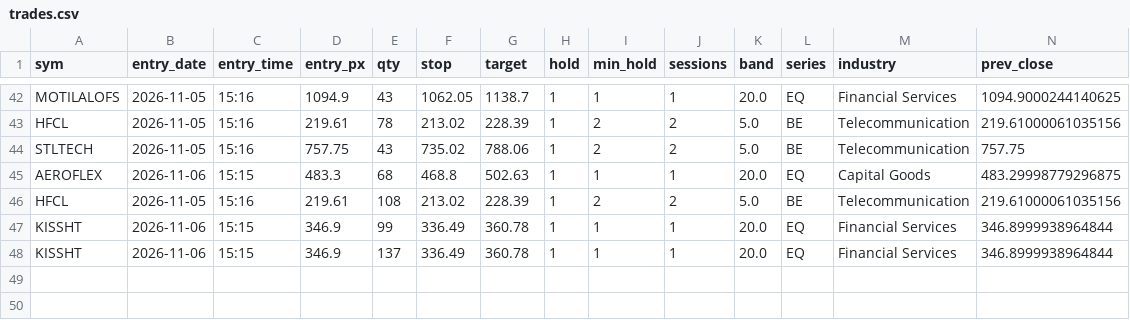
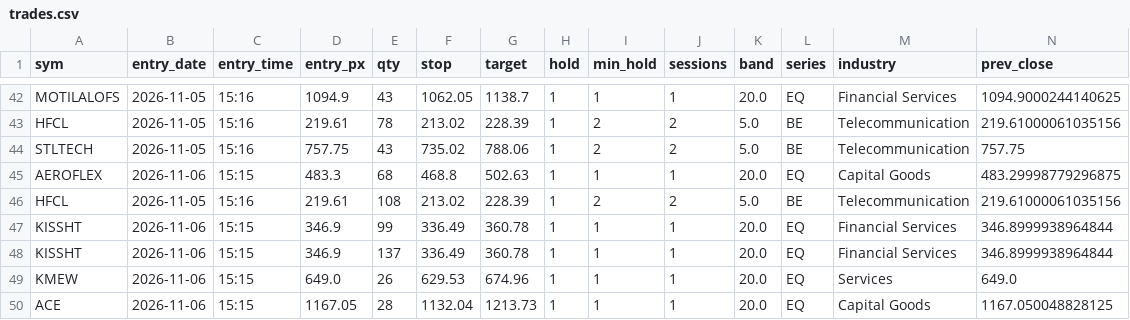
Before and after one commit to SiddhantAnand/stocks-paper-trader, a CSV file: data/paper/trades.csv, drawn as a sheet; only a part is shown, gaps mark what is left out; rows hold the shown columns only; the diff names each change by its address in the sheet, - before the commit and + after, or states it on an @@ line.

```diff
--- a/data/paper/trades.csv
+++ b/data/paper/trades.csv
+row 49: KMEW | 2026-11-06 | 15:15 | 649.0 | 26 | 629.53 | 674.96 | 1 | 1 | 1 | 20.0 | EQ | Services | 649.0
+row 50: ACE | 2026-11-06 | 15:15 | 1167.05 | 28 | 1132.04 | 1213.73 | 1 | 1 | 1 | 20.0 | EQ | Capital Goods | 1167.050048828125
```
Also changed, not shown: data/paper/equity.csv, 7 other files.
